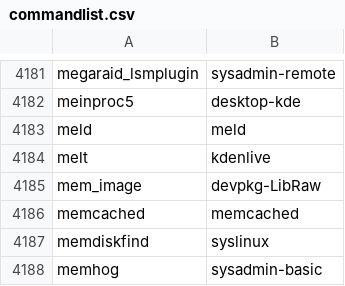
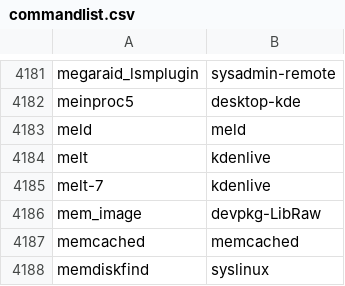
Before and after one commit to clearlinux-pkgs/cnf, a CSV file: commandlist.csv, drawn as a sheet; only a part is shown, gaps mark what is left out; the shorter side is filled out with more unchanged rows; the diff names each change by its address in the sheet, - before the commit and + after, or states it on an @@ line.

Commit message:
update command list for 34720

```diff
--- a/commandlist.csv
+++ b/commandlist.csv
+row 4185: melt-7 | kdenlive
```
Also changed, not shown: 2 other files.
